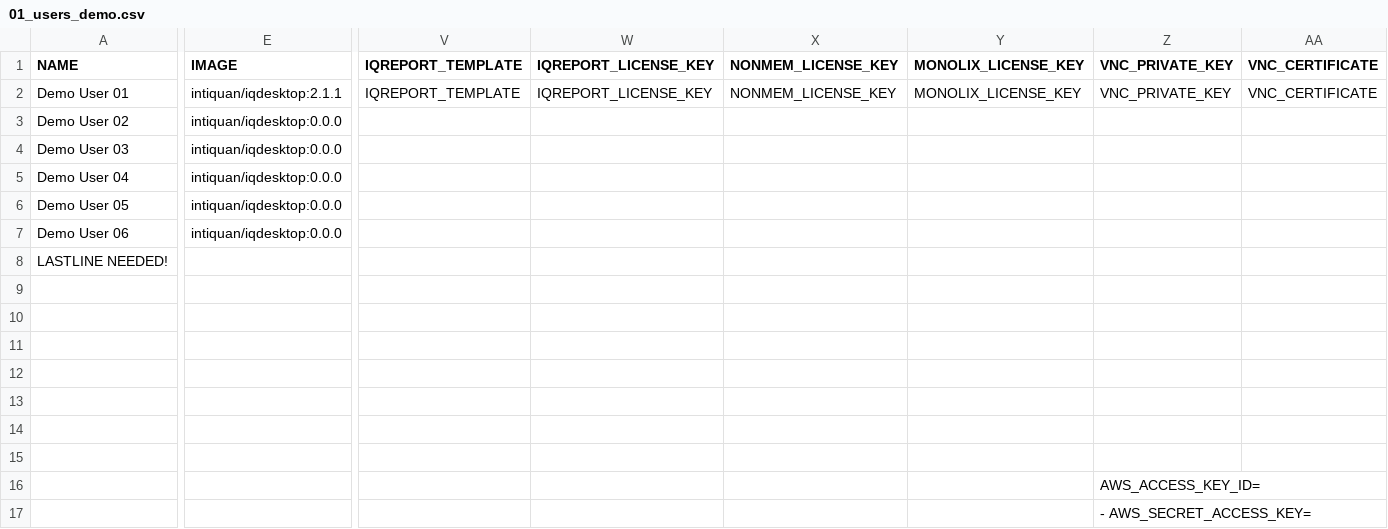
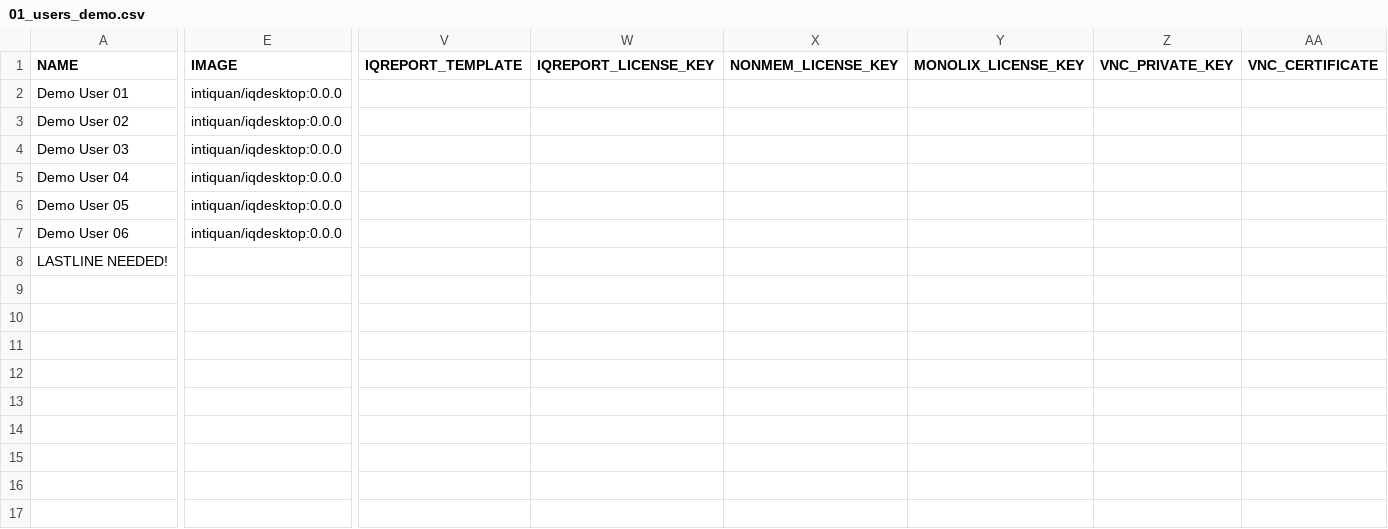
Before and after one commit to ozzykaya/iqdesktop, a CSV file: IQDESKTOPSERVER/run/01_users_demo.csv, drawn as a sheet; only a part is shown, gaps mark what is left out; rows hold the shown columns only; the diff covers the shown part only; the diff names each change by its address in the sheet, - before the commit and + after, or states it on an @@ line.

```diff
--- a/IQDESKTOPSERVER/run/01_users_demo.csv
+++ b/IQDESKTOPSERVER/run/01_users_demo.csv
-E2 (IMAGE): intiquan/iqdesktop:2.1.1
+E2 (IMAGE): intiquan/iqdesktop:0.0.0
-V2 (IQREPORT_TEMPLATE): IQREPORT_TEMPLATE
+V2 (IQREPORT_TEMPLATE): (empty)
-W2 (IQREPORT_LICENSE_KEY): IQREPORT_LICENSE_KEY
+W2 (IQREPORT_LICENSE_KEY): (empty)
-X2 (NONMEM_LICENSE_KEY): NONMEM_LICENSE_KEY
+X2 (NONMEM_LICENSE_KEY): (empty)
-Y2 (MONOLIX_LICENSE_KEY): MONOLIX_LICENSE_KEY
+Y2 (MONOLIX_LICENSE_KEY): (empty)
-Z2 (VNC_PRIVATE_KEY): VNC_PRIVATE_KEY
+Z2 (VNC_PRIVATE_KEY): (empty)
-AA2 (VNC_CERTIFICATE): VNC_CERTIFICATE
+AA2 (VNC_CERTIFICATE): (empty)
-row 9: (empty)
-row 10: (empty)
-row 11: (empty)
-row 12: (empty)
-row 13: (empty)
-row 14: (empty)
-row 15: (empty)
-row 16:  |  |  |  |  |  | AWS_ACCESS_KEY_ID=
-row 17:  |  |  |  |  |  | - AWS_SECRET_ACCESS_KEY=
```
Also changed, not shown: 2 edited cells elsewhere in this file, 4 other files.
